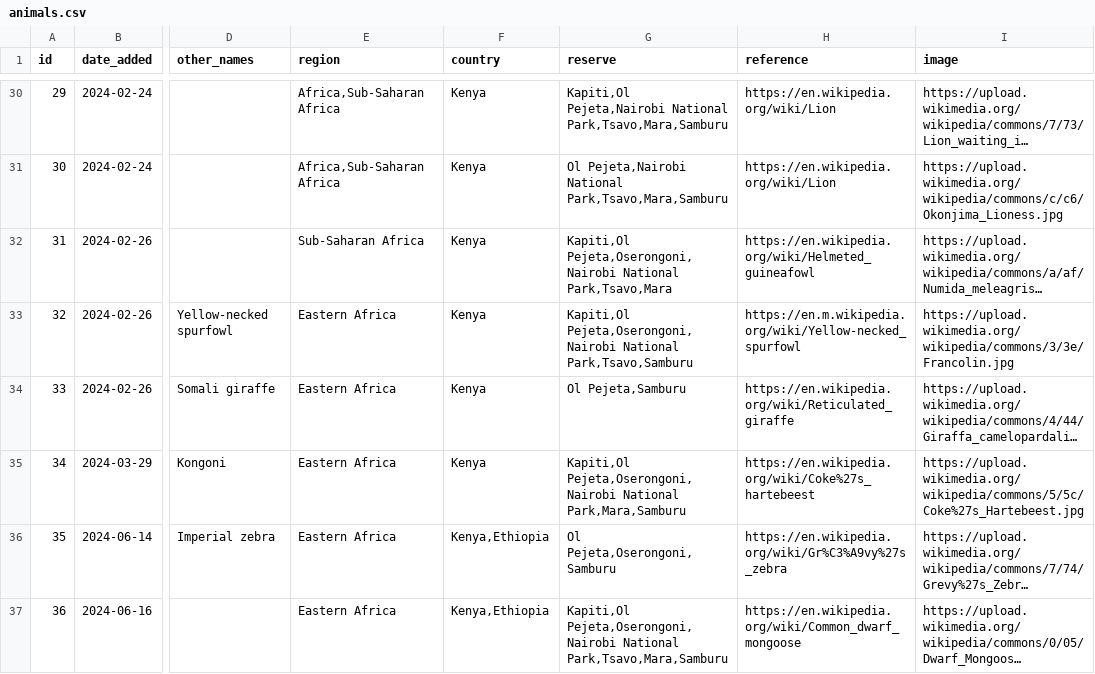
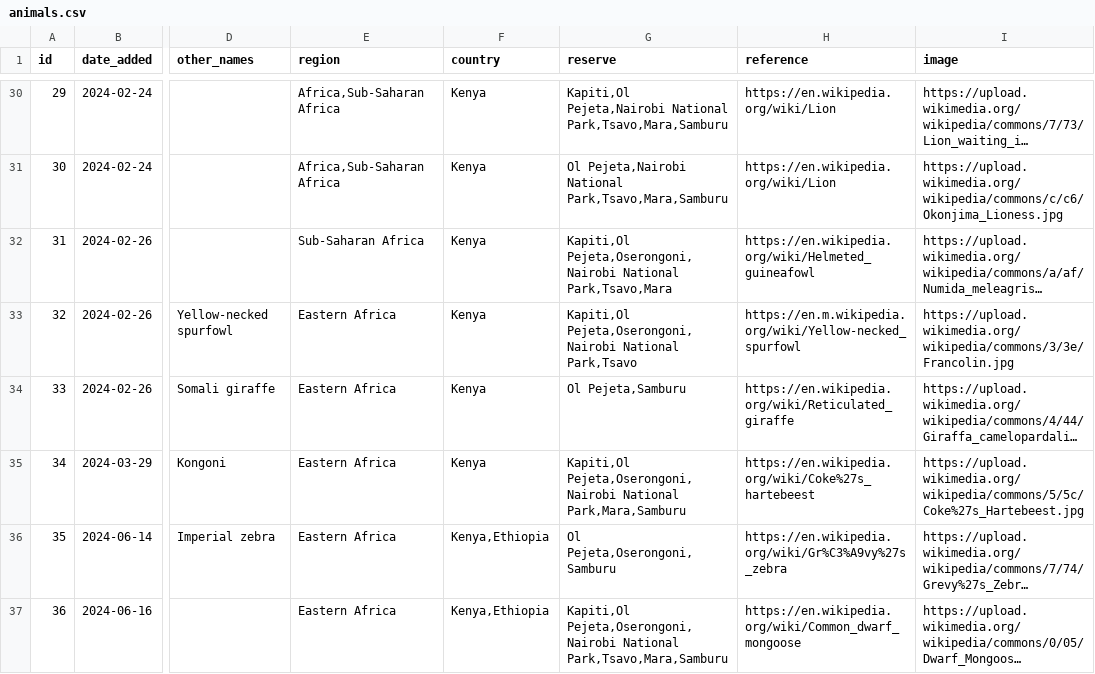
Before and after one commit to alanorth/safari-bingo-cards, a CSV file: data/animals.csv, drawn as a sheet; only a part is shown, gaps mark what is left out; long unchanged cells end in …; the diff names each change by its address in the sheet, - before the commit and + after, or states it on an @@ line.

Commit message:
data/animals.csv: remove yellow-necked Francolin from Samburu
I guess they have Crested Francolins there?

```diff
--- a/data/animals.csv
+++ b/data/animals.csv
-G33 (reserve): …Pejeta,Oserongoni,Nairobi National Park,Tsavo,Samburu
+G33 (reserve): …Pejeta,Oserongoni,Nairobi National Park,Tsavo
```
